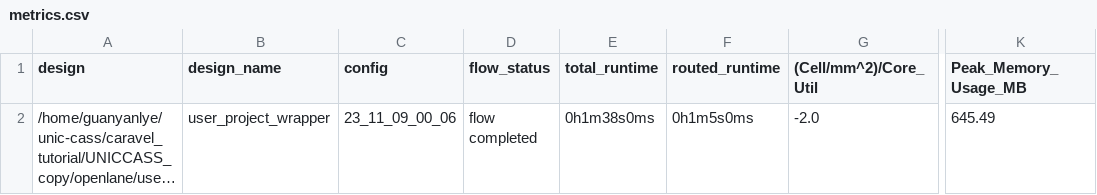
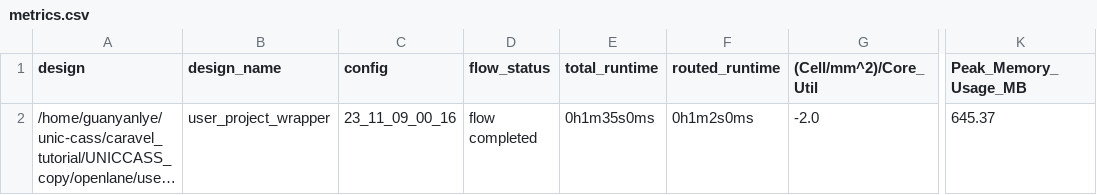
Before and after one commit to LyeGuanYan/UNICCASS_copy, a CSV file: signoff/user_project_wrapper/metrics.csv, drawn as a sheet; only a part is shown, gaps mark what is left out; long unchanged cells end in …; the diff names each change by its address in the sheet, - before the commit and + after, or states it on an @@ line.

```diff
--- a/signoff/user_project_wrapper/metrics.csv
+++ b/signoff/user_project_wrapper/metrics.csv
-C2 (config): 23_11_09_00_06
+C2 (config): 23_11_09_00_16
-E2 (total_runtime): 0h1m38s0ms
+E2 (total_runtime): 0h1m35s0ms
-F2 (routed_runtime): 0h1m5s0ms
+F2 (routed_runtime): 0h1m2s0ms
-K2 (Peak_Memory_Usage_MB): 645.49
+K2 (Peak_Memory_Usage_MB): 645.37
```
Also changed, not shown: signoff/R4_butter/metrics.csv, 27 other files.
